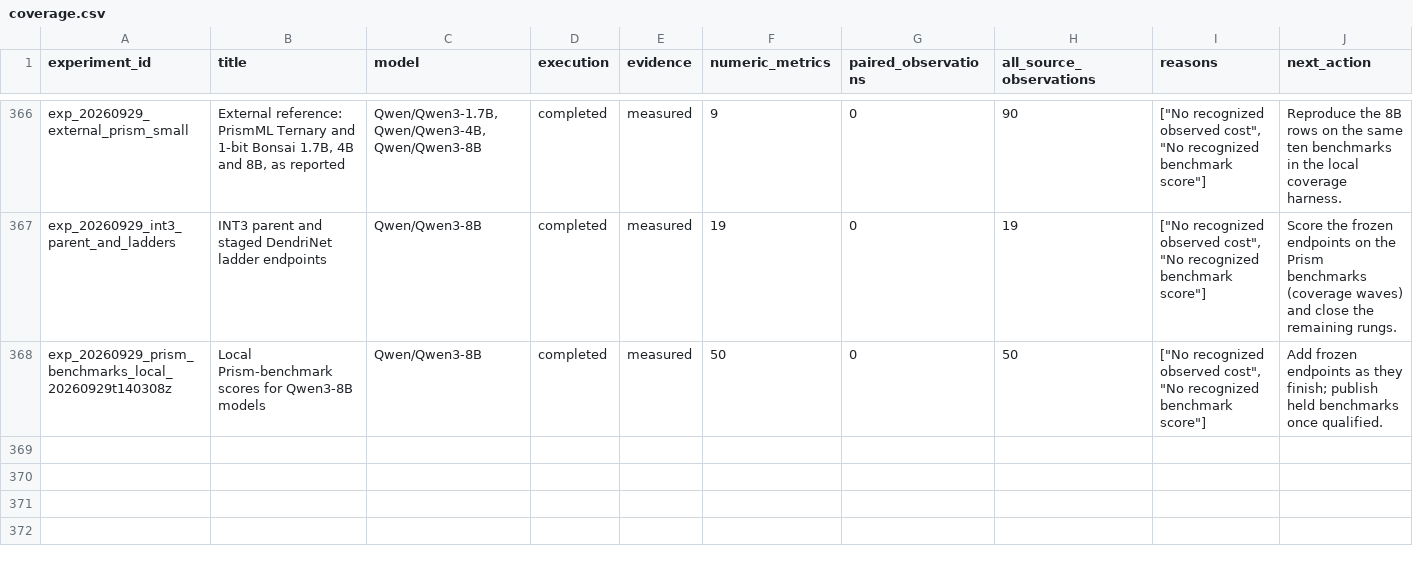
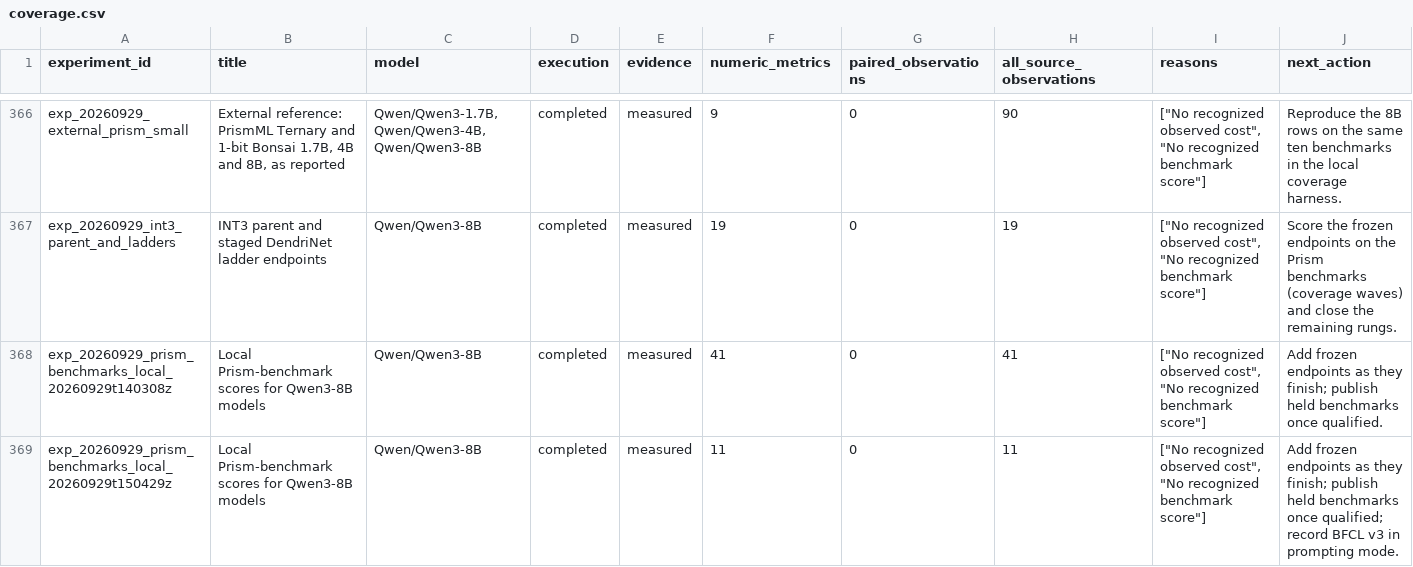
Before and after one commit to houman1359/DendriScale, a CSV file: data/coverage.csv, drawn as a sheet; only a part is shown, gaps mark what is left out.

```diff
--- a/data/coverage.csv
+++ b/data/coverage.csv
@@ -367,2 +367,3 @@ exp_20260929_external_prism_small,"External reference: PrismML Ternary and 1-bit
 exp_20260929_int3_parent_and_ladders,INT3 parent and staged DendriNet ladder endpoints,Qwen/Qwen3-8B,completed,measured,19,0,19,"[""No recognized observed cost"", ""No recognized benchmark score""]",Score the frozen endpoints on the Prism benchmarks (coverage waves) and close the remaining rungs.
-exp_20260929_prism_benchmarks_local_20260929t140308z,Local Prism-benchmark scores for Qwen3-8B models,Qwen/Qwen3-8B,completed,measured,50,0,50,"[""No recognized observed cost"", ""No recognized benchmark score""]",Add frozen endpoints as they finish; publish held benchmarks once qualified.
+exp_20260929_prism_benchmarks_local_20260929t140308z,Local Prism-benchmark scores for Qwen3-8B models,Qwen/Qwen3-8B,completed,measured,41,0,41,"[""No recognized observed cost"", ""No recognized benchmark score""]",Add frozen endpoints as they finish; publish held benchmarks once qualified.
+exp_20260929_prism_benchmarks_local_20260929t150429z,Local Prism-benchmark scores for Qwen3-8B models,Qwen/Qwen3-8B,completed,measured,11,0,11,"[""No recognized observed cost"", ""No recognized benchmark score""]",Add frozen endpoints as they finish; publish held benchmarks once qualified; record BFCL v3 in prompting mode.
```
Also changed, not shown: data/candidates.csv, 8 other files.
